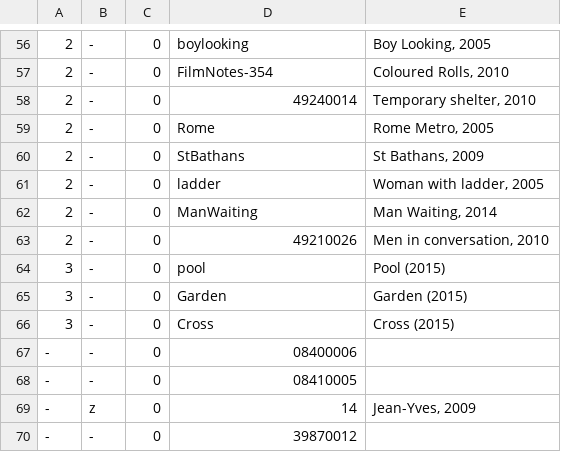
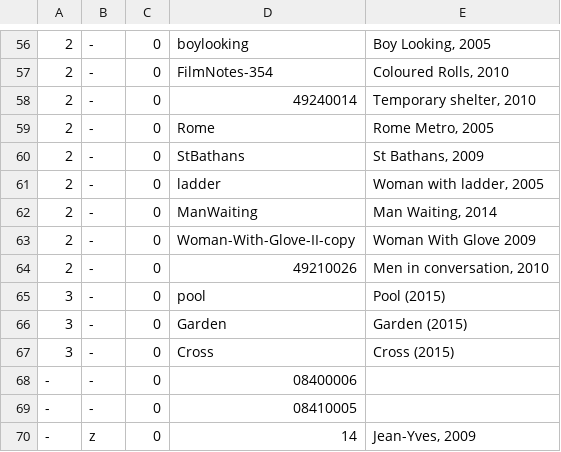
Before and after one commit to jeremydrape/www-jrd, a CSV file: data/csv/images.csv, drawn as a sheet; only a part is shown, gaps mark what is left out; the shorter side is filled out with more unchanged rows; the diff names each change by its address in the sheet, - before the commit and + after, or states it on an @@ line.

Commit message:
2018-03-13T03:11:33

```diff
--- a/data/csv/images.csv
+++ b/data/csv/images.csv
+row 63: 2 | - | 0 | Woman-With-Glove-II-copy | Woman With Glove 2009
```
